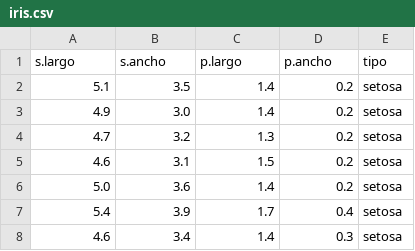
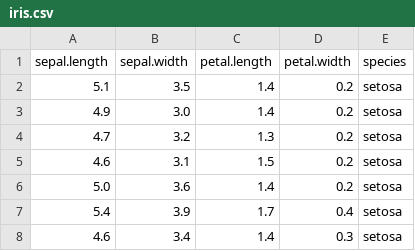
Before and after one commit to OldemarRodriguez/riemannian_stats, a CSV file: examples/data/iris.csv, drawn as a sheet; only a part is shown.

```diff
--- a/examples/data/iris.csv
+++ b/examples/data/iris.csv
@@ -1,2 +1,2 @@
-s.largo;s.ancho;p.largo;p.ancho;tipo
+sepal.length;sepal.width;petal.length;petal.width;species
 5.1;3.5;1.4;0.2;setosa
```
Also changed, not shown: 5 other files.
